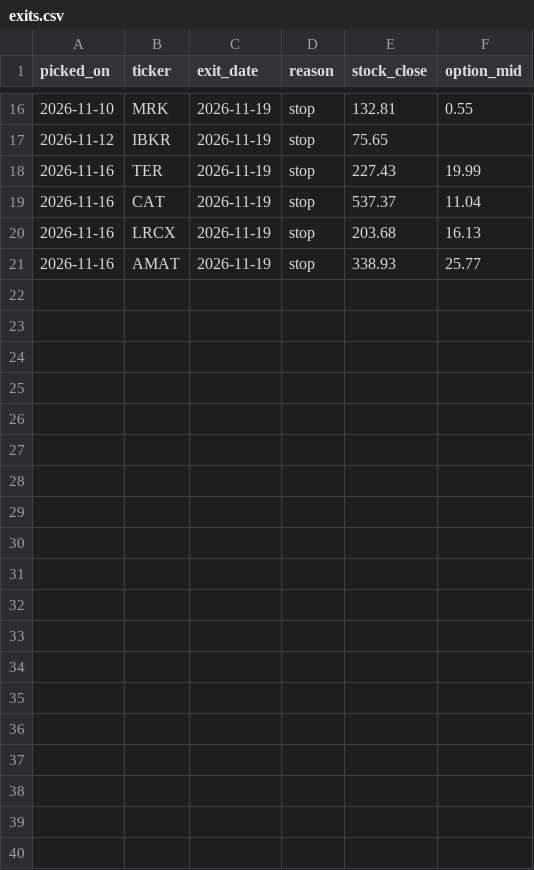
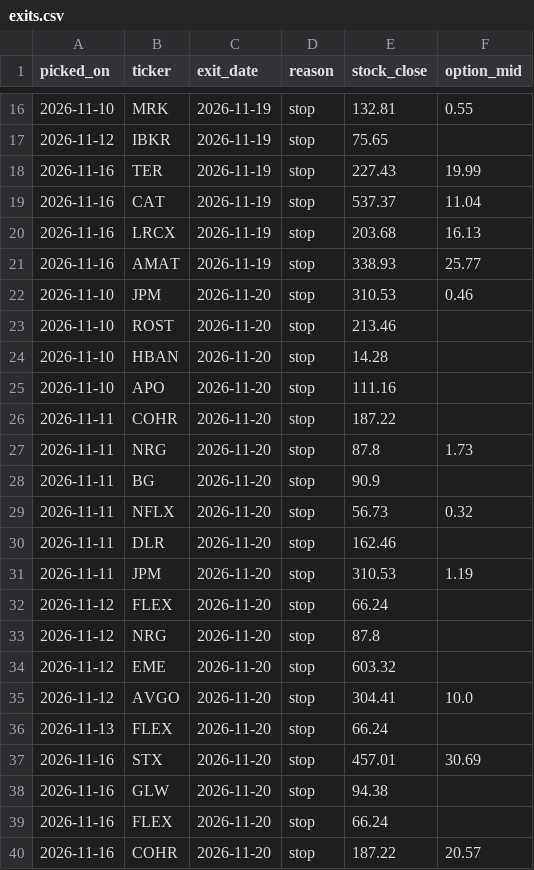
Before and after one commit to seanpesner-lab/OptionsDash, a CSV file: history/exits.csv, drawn as a sheet; only a part is shown, gaps mark what is left out; the diff covers the shown part only.

```diff
--- a/history/exits.csv
+++ b/history/exits.csv
@@ -21 +21,20 @@ picked_on,ticker,exit_date,reason,stock_close,option_mid
 2026-11-16,AMAT,2026-11-19,stop,338.93,25.77
+2026-11-10,JPM,2026-11-20,stop,310.53,0.46
+2026-11-10,ROST,2026-11-20,stop,213.46,
+2026-11-10,HBAN,2026-11-20,stop,14.28,
+2026-11-10,APO,2026-11-20,stop,111.16,
+2026-11-11,COHR,2026-11-20,stop,187.22,
+2026-11-11,NRG,2026-11-20,stop,87.8,1.73
+2026-11-11,BG,2026-11-20,stop,90.9,
+2026-11-11,NFLX,2026-11-20,stop,56.73,0.32
+2026-11-11,DLR,2026-11-20,stop,162.46,
+2026-11-11,JPM,2026-11-20,stop,310.53,1.19
+2026-11-12,FLEX,2026-11-20,stop,66.24,
+2026-11-12,NRG,2026-11-20,stop,87.8,
+2026-11-12,EME,2026-11-20,stop,603.32,
+2026-11-12,AVGO,2026-11-20,stop,304.41,10.0
+2026-11-13,FLEX,2026-11-20,stop,66.24,
+2026-11-16,STX,2026-11-20,stop,457.01,30.69
+2026-11-16,GLW,2026-11-20,stop,94.38,
+2026-11-16,FLEX,2026-11-20,stop,66.24,
+2026-11-16,COHR,2026-11-20,stop,187.22,20.57
```
Also changed, not shown: 15 added rows elsewhere in this file.
